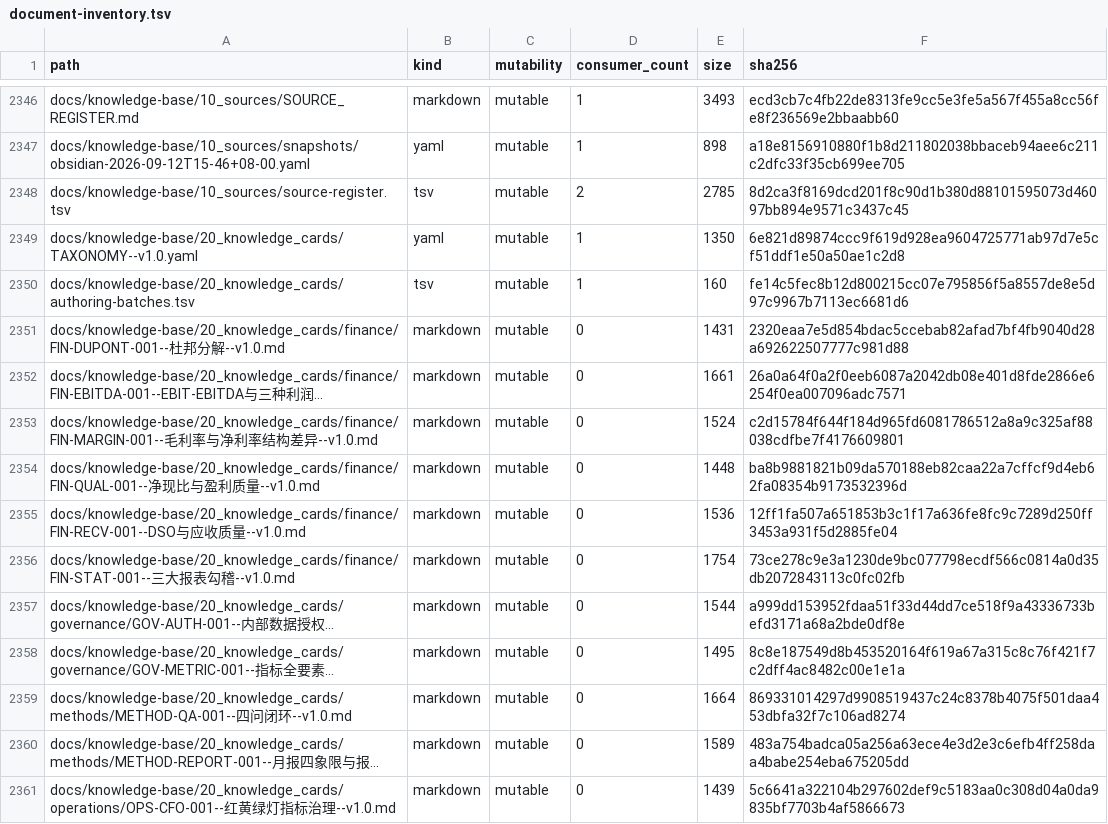
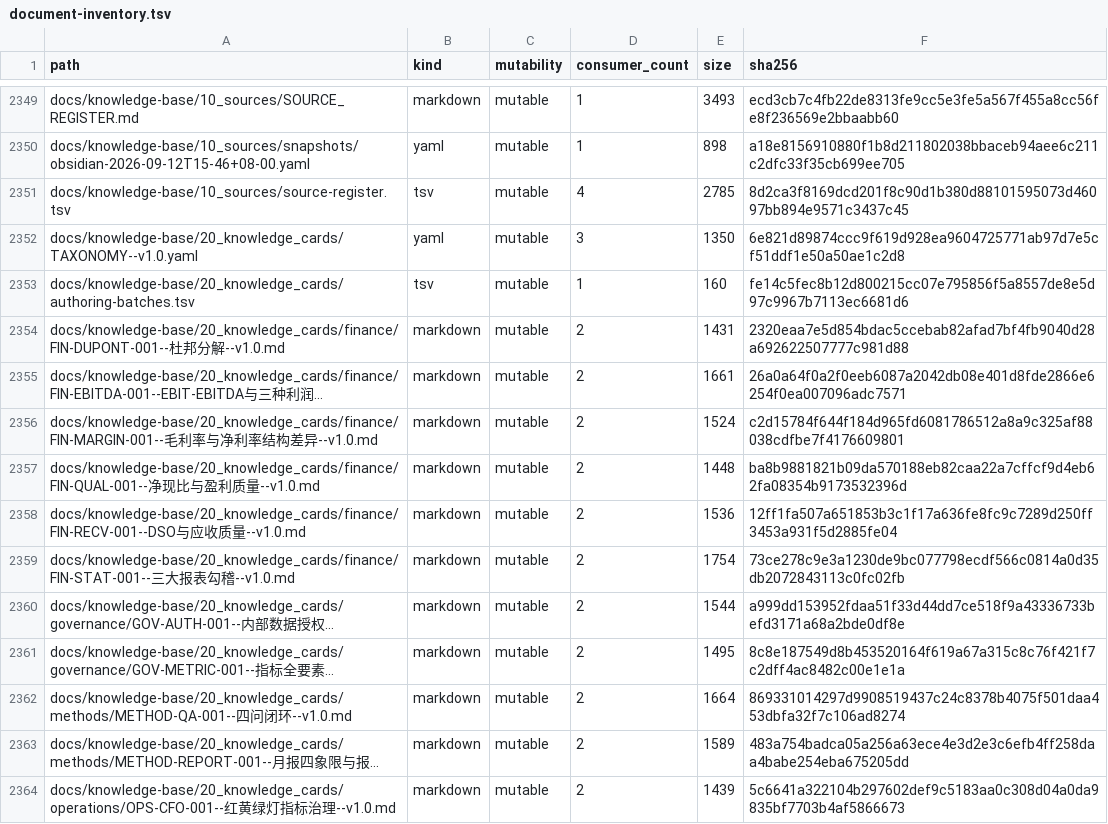
Before and after one commit to davyzhong/FLOW, a TSV file: docs/knowledge-base/00_governance/migration/document-inventory.tsv, drawn as a sheet; only a part is shown, gaps mark what is left out; long unchanged cells end in …; addresses are those after the commit; the diff covers the shown part only; the diff names each change by its address in the sheet, - before the commit and + after, or states it on an @@ line.

```diff
--- a/docs/knowledge-base/00_governance/migration/document-inventory.tsv
+++ b/docs/knowledge-base/00_governance/migration/document-inventory.tsv
-D2351 (consumer_count): 2
+D2351 (consumer_count): 4
-D2352 (consumer_count): 1
+D2352 (consumer_count): 3
-D2354:D2364 (consumer_count): 0
+D2354:D2364 (consumer_count): 2
```
Also changed, not shown: 3 added rows and 20 edited cells elsewhere in this file, docs/knowledge-base/00_governance/migration/storage-inventory.tsv, 42 other files.
